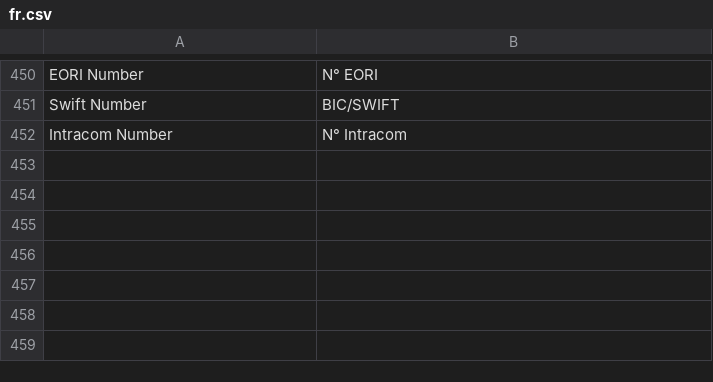
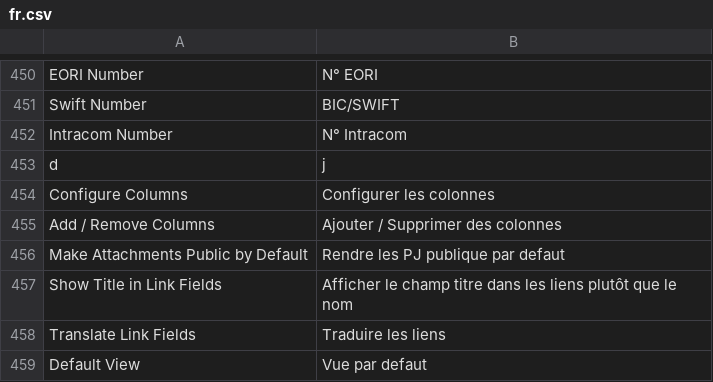
Before and after one commit to scopen-coop/erpnext_france, a CSV file: erpnext_france/translations/fr.csv, drawn as a sheet; only a part is shown, gaps mark what is left out.

```diff
--- a/erpnext_france/translations/fr.csv
+++ b/erpnext_france/translations/fr.csv
@@ -453 +453,8 @@ Swift Number, BIC/SWIFT,
 Intracom Number, N° Intracom,
+d,j,
+Configure Columns, Configurer les colonnes,
+Add / Remove Columns, Ajouter / Supprimer des colonnes,
+Make Attachments Public by Default, Rendre les PJ publique par defaut,
+Show Title in Link Fields, Afficher le champ titre dans les liens plutôt que le nom,
+Translate Link Fields, Traduire les liens,
+Default View, Vue par defaut,
```
Also changed, not shown: 1 other file.
